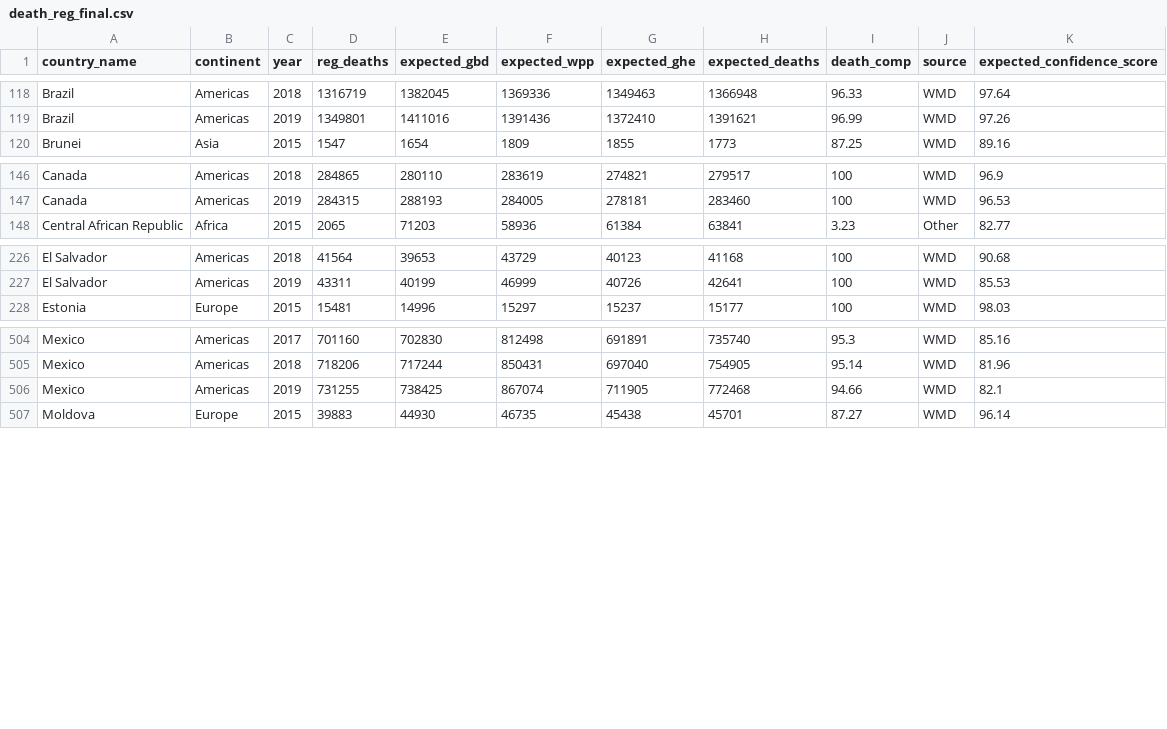
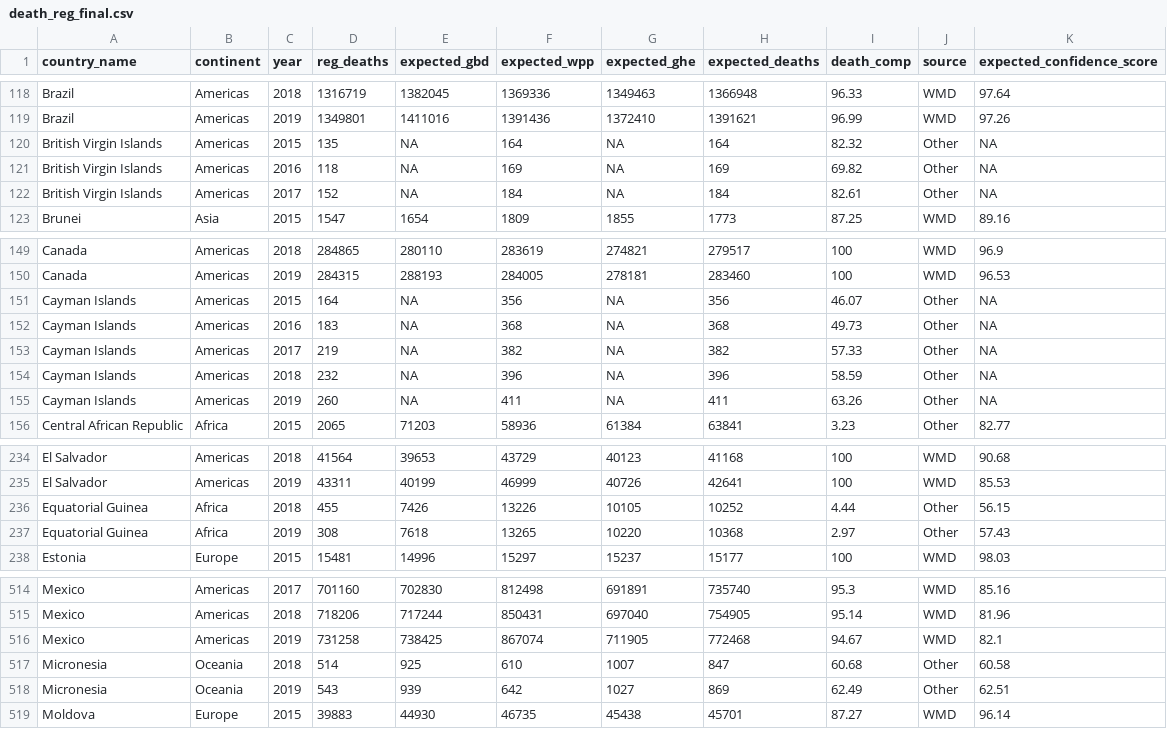
Before and after one commit to akarlinsky/death_registration, a CSV file: death_reg_final.csv, drawn as a sheet; only a part is shown, gaps mark what is left out; the diff covers the shown part only.

Commit message:
2024-03-15 update
Added countries and years and revised some data to show total registrations (Bolivia, Tunisia, Peru, Jamaica. See WMD readme).

```diff
--- a/death_reg_final.csv
+++ b/death_reg_final.csv
@@ -119,2 +119,5 @@
 "Brazil","Americas",2019,1349801,1411016,1391436,1372410,1391621,96.99,"WMD",97.26
+"British Virgin Islands","Americas",2015,135,NA,164,NA,164,82.32,"Other",NA
+"British Virgin Islands","Americas",2016,118,NA,169,NA,169,69.82,"Other",NA
+"British Virgin Islands","Americas",2017,152,NA,184,NA,184,82.61,"Other",NA
 "Brunei","Asia",2015,1547,1654,1809,1855,1773,87.25,"WMD",89.16
@@ -147,2 +150,7 @@
 "Canada","Americas",2019,284315,288193,284005,278181,283460,100,"WMD",96.53
+"Cayman Islands","Americas",2015,164,NA,356,NA,356,46.07,"Other",NA
+"Cayman Islands","Americas",2016,183,NA,368,NA,368,49.73,"Other",NA
+"Cayman Islands","Americas",2017,219,NA,382,NA,382,57.33,"Other",NA
+"Cayman Islands","Americas",2018,232,NA,396,NA,396,58.59,"Other",NA
+"Cayman Islands","Americas",2019,260,NA,411,NA,411,63.26,"Other",NA
 "Central African Republic","Africa",2015,2065,71203,58936,61384,63841,3.23,"Other",82.77
@@ -227,2 +235,4 @@
 "El Salvador","Americas",2019,43311,40199,46999,40726,42641,100,"WMD",85.53
+"Equatorial Guinea","Africa",2018,455,7426,13226,10105,10252,4.44,"Other",56.15
+"Equatorial Guinea","Africa",2019,308,7618,13265,10220,10368,2.97,"Other",57.43
 "Estonia","Europe",2015,15481,14996,15297,15237,15177,100,"WMD",98.03
@@ -505,3 +515,5 @@
 "Mexico","Americas",2018,718206,717244,850431,697040,754905,95.14,"WMD",81.96
-"Mexico","Americas",2019,731255,738425,867074,711905,772468,94.66,"WMD",82.1
+"Mexico","Americas",2019,731258,738425,867074,711905,772468,94.67,"WMD",82.1
+"Micronesia","Oceania",2018,514,925,610,1007,847,60.68,"Other",60.58
+"Micronesia","Oceania",2019,543,939,642,1027,869,62.49,"Other",62.51
 "Moldova","Europe",2015,39883,44930,46735,45438,45701,87.27,"WMD",96.14
```
Also changed, not shown: 33 edited cells elsewhere in this file, 1 other file.
